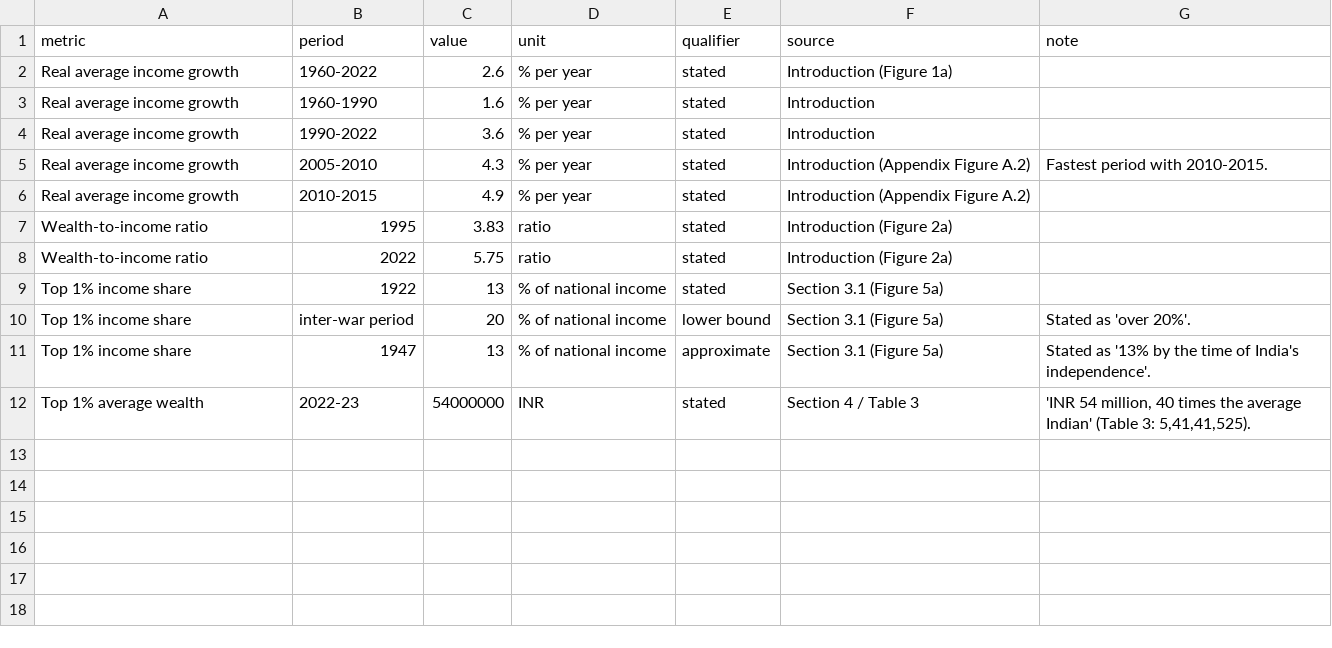
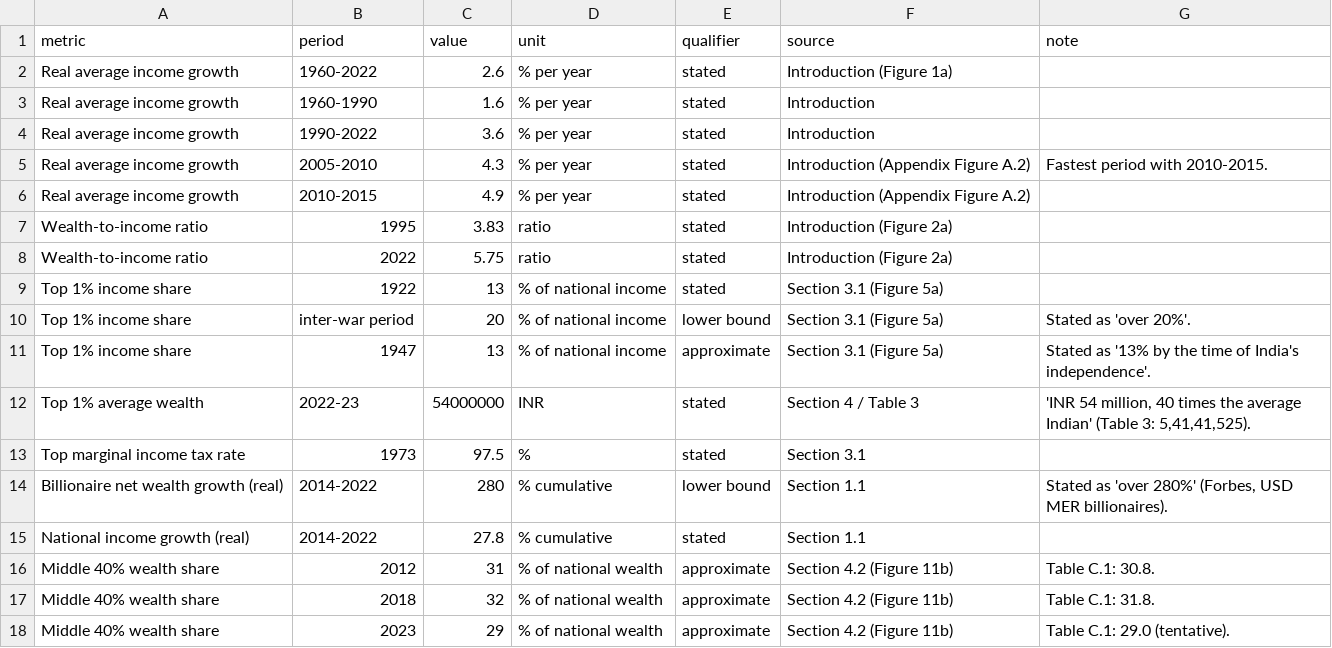
Before and after one commit to zegenbalnathaniel-design/India-Economic-Intelligence-Lab, a CSV file: data/raw/wil/long_run_facts.csv, drawn as a sheet.

```diff
--- a/data/raw/wil/long_run_facts.csv
+++ b/data/raw/wil/long_run_facts.csv
@@ -12 +12,7 @@ Top 1% income share,1947,13,% of national income,approximate,Section 3.1 (Figure
 Top 1% average wealth,2022-23,54000000,INR,stated,Section 4 / Table 3,"'INR 54 million, 40 times the average Indian' (Table 3: 5,41,41,525)."
+Top marginal income tax rate,1973,97.5,%,stated,Section 3.1,
+Billionaire net wealth growth (real),2014-2022,280,% cumulative,lower bound,Section 1.1,"Stated as 'over 280%' (Forbes, USD MER billionaires)."
+National income growth (real),2014-2022,27.8,% cumulative,stated,Section 1.1,
+Middle 40% wealth share,2012,31,% of national wealth,approximate,Section 4.2 (Figure 11b),Table C.1: 30.8.
+Middle 40% wealth share,2018,32,% of national wealth,approximate,Section 4.2 (Figure 11b),Table C.1: 31.8.
+Middle 40% wealth share,2023,29,% of national wealth,approximate,Section 4.2 (Figure 11b),Table C.1: 29.0 (tentative).
```
Also changed, not shown: 1 other file.
